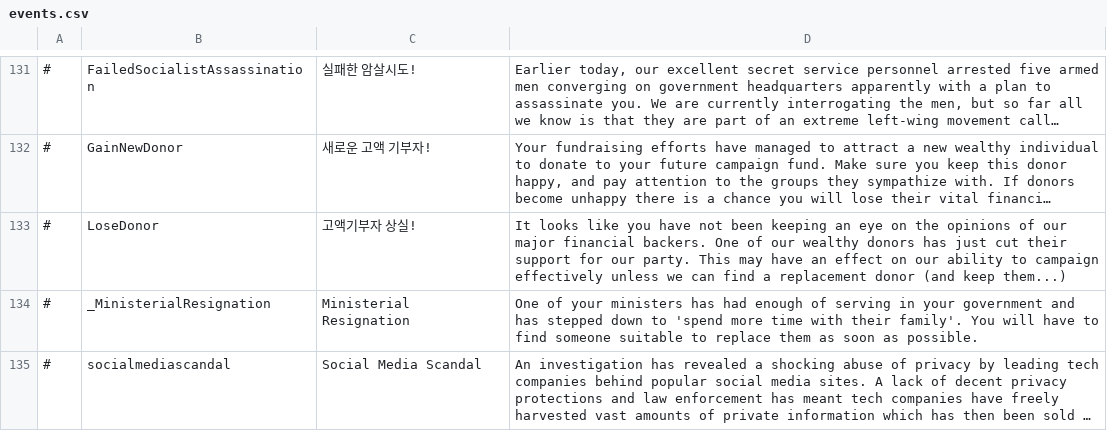
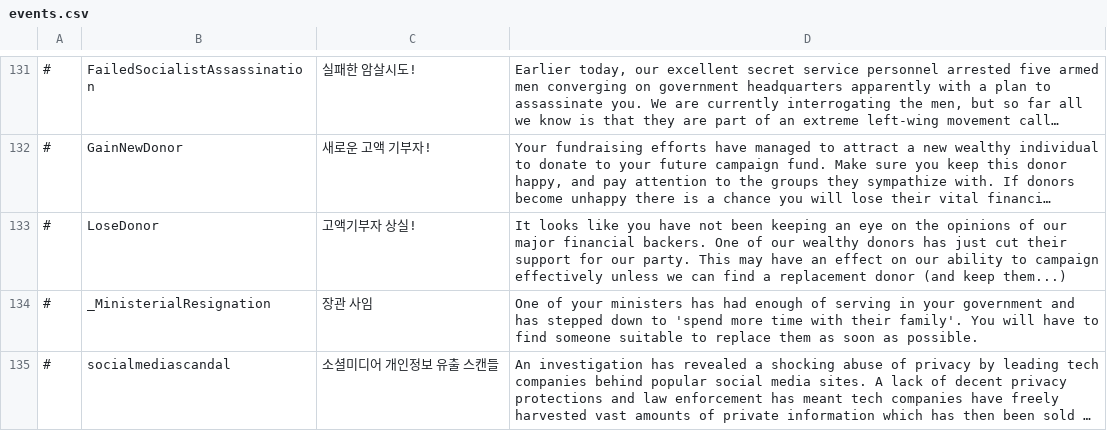
Before and after one commit to whiteforce4/Democracy4KoreanTranslation, a CSV file: Korean/events.csv, drawn as a sheet; only a part is shown, gaps mark what is left out; long unchanged cells end in …; the diff covers the shown part only; the diff names each change by its address in the sheet, - before the commit and + after, or states it on an @@ line.

Commit message:
Update events.csv
1. Royal Baby 왕실 신생아같은 이상한거 쓰느니 흔히 쓰는대로 음차하는게 나은거같아서 로열 베이비로 썼음
2. Royal Wedding은 왕실 결혼식 해도 안 이상하지만 일단 일관성을 위해 로열 웨딩으로 씀
3. Social Stupidity 원문 살리면 읽기에 이상할 것 같아서 아예 본문에 맞게 적당히 새로 씀
4. 가급적 Scandal을 추문 내지는 논란 등으로 옮겼는데 Spouse Scandal은 바꾸는게 더 이상한 것 같아서 그냥 배우자 스캔들로 씀. 영부인 단어를 쓰는 것도 잠깐 생각해봤는데 이 게임 어지간한 자리에 he/she 대신 젠더중립적인 they를 쓴 개발자 의도를 생각해보면 이것도 그냥 배우자 정도로 쓰는게 맞는 것 같음.
5. Sticking Up For The Environment는 환경을 위한다/지킨다는 뜻이기도 하고 말 그대로 환경을 위해서 (비행기가 못 뜨게) 딱 들러붙는다는 뜻도 있음. 개쉽 의역으로 환경을 위한 잠시멈춤같은 이상한 구호도 생각해봤다가 환경파괴를 막아세우다 하는 문장을 잘 만져서 제목으로 썼음.
6. Tinder Box 내용이 대충 작년에 강풍으로 송전선이 끊기면서 산불이 났었던 일 때문에 올해 태풍기간 대화재를 막기 위해 정전을 계획중이다 하는 내용인데 일단은 불씨로 직역했음. 불조심으로 옮겨도 괜찮을 것 같기도 함
7. Undermined 역시 어느정도 중의적인 부분이 있는데 채산성 단어를 써서 어떻게든 채굴 관련 느낌을 줄까 하다가 그냥 출혈경쟁으로 의역함
8. Young But Not So Dumb 일단은 제목을 가급적 살리는 방향(어리다 자체가 나이가 적다도 있고 생각이 모자라다 하는 뜻도 있음)으로 시위구호스럽게 써봤는데 본문내용에 맞게 새로 지어내는게 낫나 하는 생각도 들음

```diff
--- a/Korean/events.csv
+++ b/Korean/events.csv
-C134: Ministerial Resignation
+C134: 장관 사임
-C135: Social Media Scandal
+C135: 소셜미디어 개인정보 유출 스캔들
```
Also changed, not shown: 12 edited cells elsewhere in this file.
